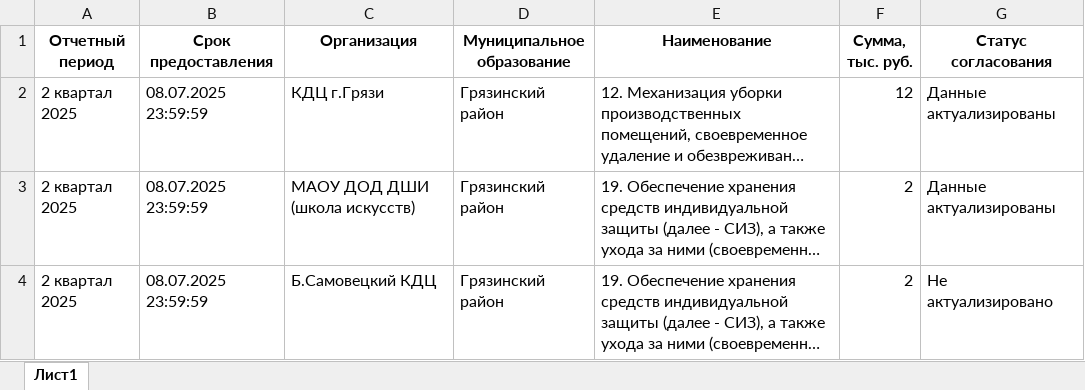
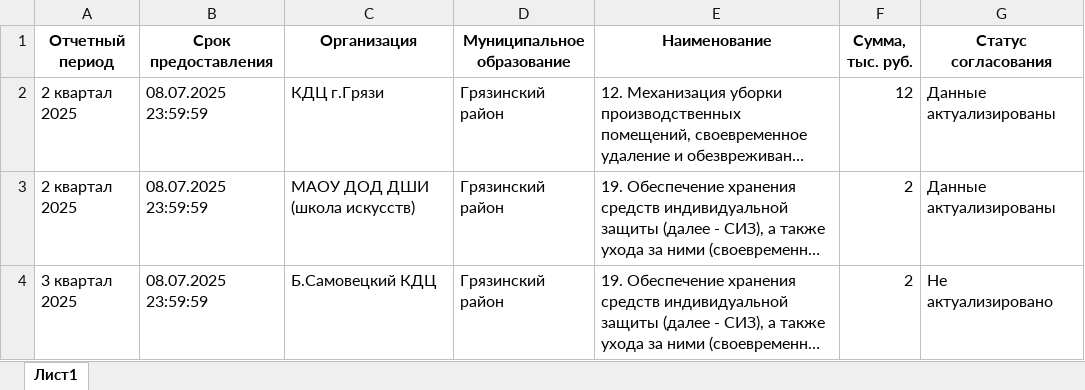
Before and after one commit to kate-smolyaninova/practice_3k, an Excel workbook: backend/data/finansirovanie.xlsx, sheet Лист1, drawn as a sheet; long unchanged cells end in …; values as stored, in another font and other column widths than the file's, no borders; the diff names each change by its address in the sheet, - before the commit and + after, or states it on an @@ line.

```diff
--- a/backend/data/finansirovanie.xlsx (sheet Лист1)
+++ b/backend/data/finansirovanie.xlsx (sheet Лист1)
-A4 (Отчетный период): 2 квартал 2025
+A4 (Отчетный период): 3 квартал 2025
```
Also changed, not shown: backend/data/rabotodateli.xlsx, 24 other files.
